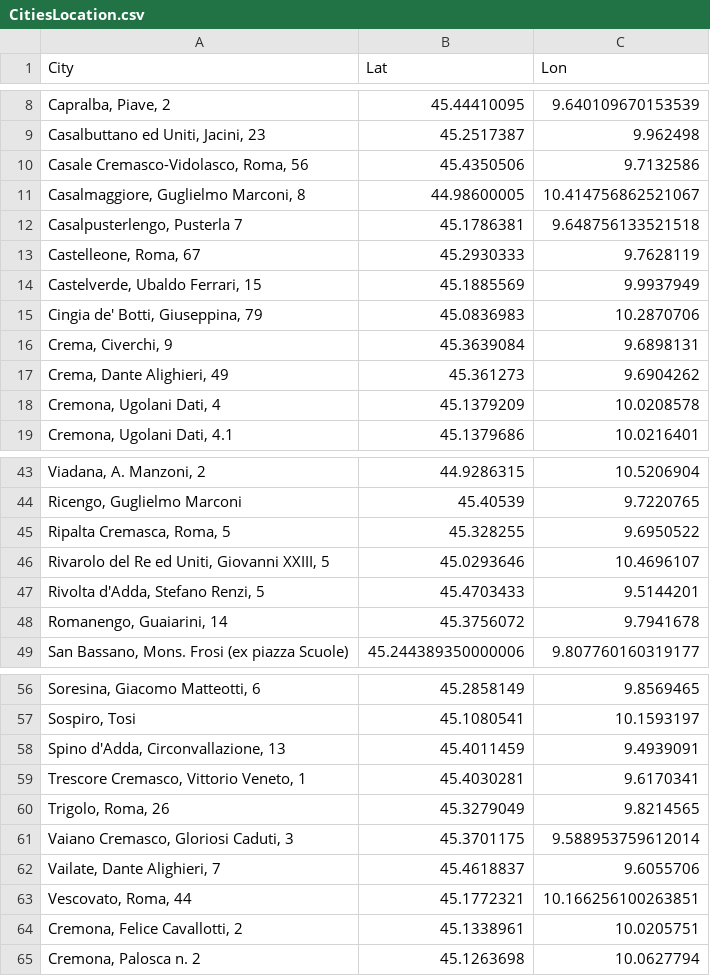
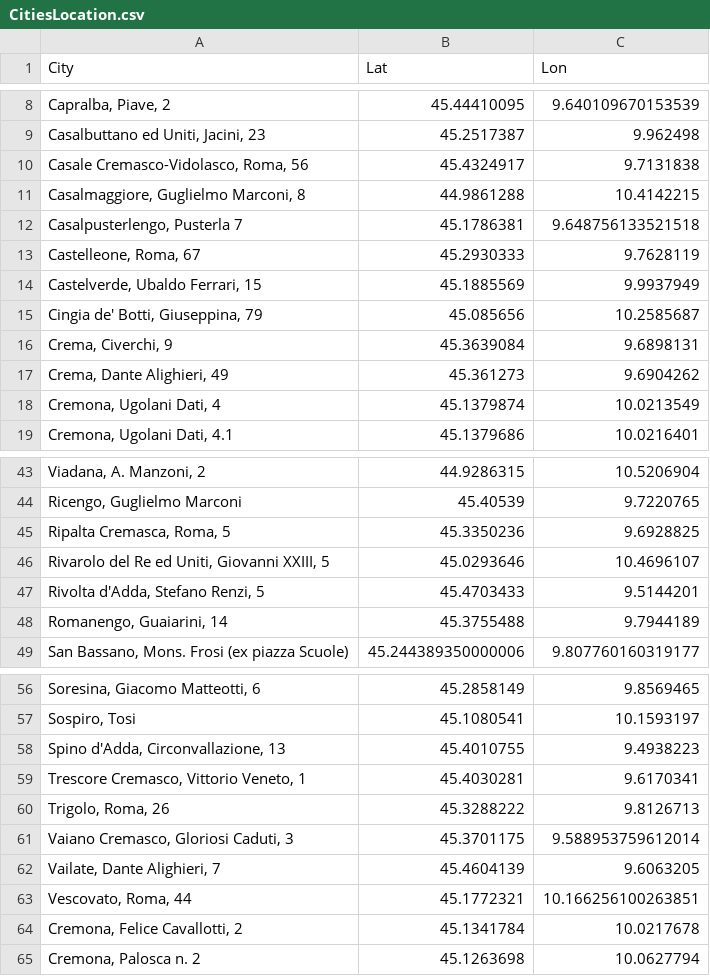
Before and after one commit to MassimoCavagna/Bachelor-Thesis, a CSV file: Dati/altro/CitiesLocation.csv, drawn as a sheet; only a part is shown, gaps mark what is left out; the diff covers the shown part only.

```diff
--- a/Dati/altro/CitiesLocation.csv
+++ b/Dati/altro/CitiesLocation.csv
@@ -9,4 +9,4 @@ Capralba, Piave, 2;45.44410095;9.640109670153539
 Casalbuttano ed Uniti, Jacini, 23;45.2517387;9.962498
-Casale Cremasco-Vidolasco, Roma, 56;45.4350506;9.7132586
-Casalmaggiore, Guglielmo Marconi, 8;44.98600005;10.414756862521067
+Casale Cremasco-Vidolasco, Roma, 56;45.4324917;9.7131838
+Casalmaggiore, Guglielmo Marconi, 8;44.9861288;10.4142215
 Casalpusterlengo, Pusterla 7;45.1786381;9.648756133521518
@@ -14,6 +14,6 @@ Castelleone, Roma, 67;45.2930333;9.7628119
 Castelverde, Ubaldo Ferrari, 15;45.1885569;9.9937949
-Cingia de' Botti, Giuseppina, 79;45.0836983;10.2870706
+Cingia de' Botti, Giuseppina, 79;45.085656;10.2585687
 Crema, Civerchi, 9;45.3639084;9.6898131
 Crema, Dante Alighieri, 49;45.361273;9.6904262
-Cremona, Ugolani Dati, 4;45.1379209;10.0208578
+Cremona, Ugolani Dati, 4;45.1379874;10.0213549
 Cremona, Ugolani Dati, 4.1;45.1379686;10.0216401
@@ -44,6 +44,6 @@ Viadana, A. Manzoni, 2;44.9286315;10.5206904
 Ricengo, Guglielmo Marconi;45.40539;9.7220765
-Ripalta Cremasca, Roma, 5;45.328255;9.6950522
+Ripalta Cremasca, Roma, 5;45.3350236;9.6928825
 Rivarolo del Re ed Uniti, Giovanni XXIII, 5;45.0293646;10.4696107
 Rivolta d'Adda, Stefano Renzi, 5;45.4703433;9.5144201
-Romanengo, Guaiarini, 14;45.3756072;9.7941678
+Romanengo, Guaiarini, 14;45.3755488;9.7944189
 San Bassano, Mons. Frosi (ex piazza Scuole);45.244389350000006;9.807760160319177
@@ -57,9 +57,9 @@ Soresina, Giacomo Matteotti, 6;45.2858149;9.8569465
 Sospiro, Tosi;45.1080541;10.1593197
-Spino d'Adda, Circonvallazione, 13;45.4011459;9.4939091
+Spino d'Adda, Circonvallazione, 13;45.4010755;9.4938223
 Trescore Cremasco, Vittorio Veneto, 1;45.4030281;9.6170341
-Trigolo, Roma, 26;45.3279049;9.8214565
+Trigolo, Roma, 26;45.3288222;9.8126713
 Vaiano Cremasco,  Gloriosi Caduti, 3;45.3701175;9.588953759612014
-Vailate, Dante Alighieri, 7;45.4618837;9.6055706
+Vailate, Dante Alighieri, 7;45.4604139;9.6063205
 Vescovato, Roma, 44;45.1772321;10.166256100263851
-Cremona, Felice Cavallotti, 2;45.1338961;10.0205751
+Cremona, Felice Cavallotti, 2;45.1341784;10.0217678
 Cremona, Palosca n. 2;45.1263698;10.0627794
```
Also changed, not shown: 2 edited cells elsewhere in this file, 3 other files.
